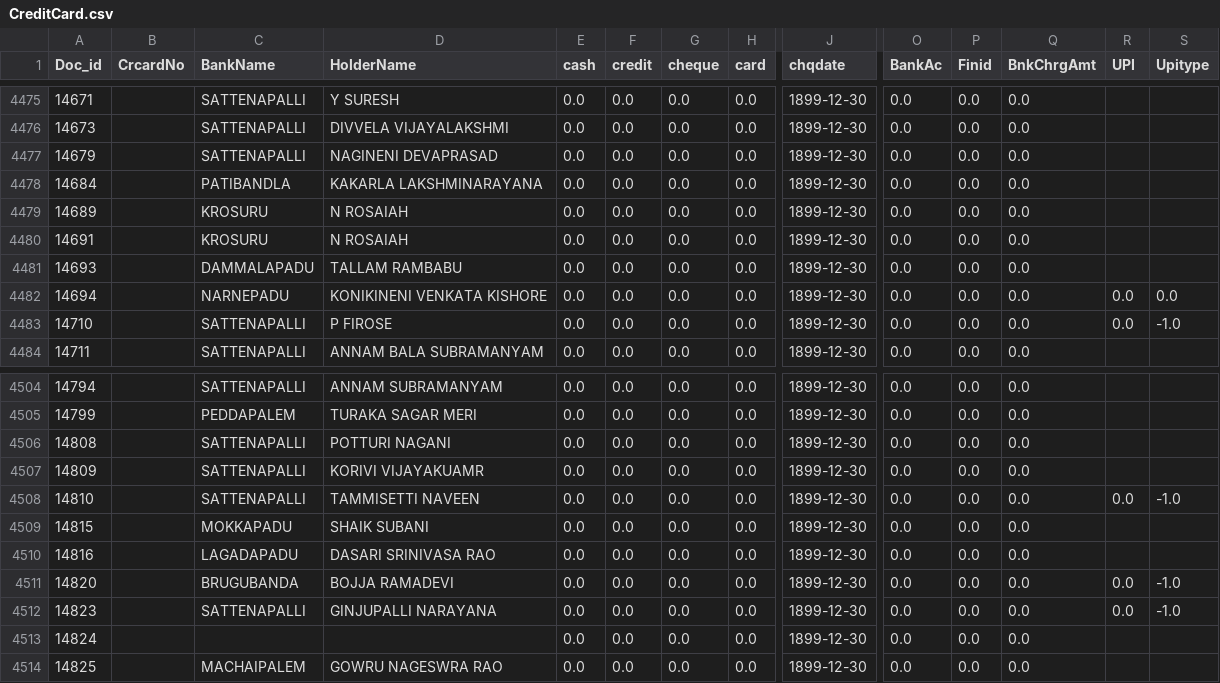
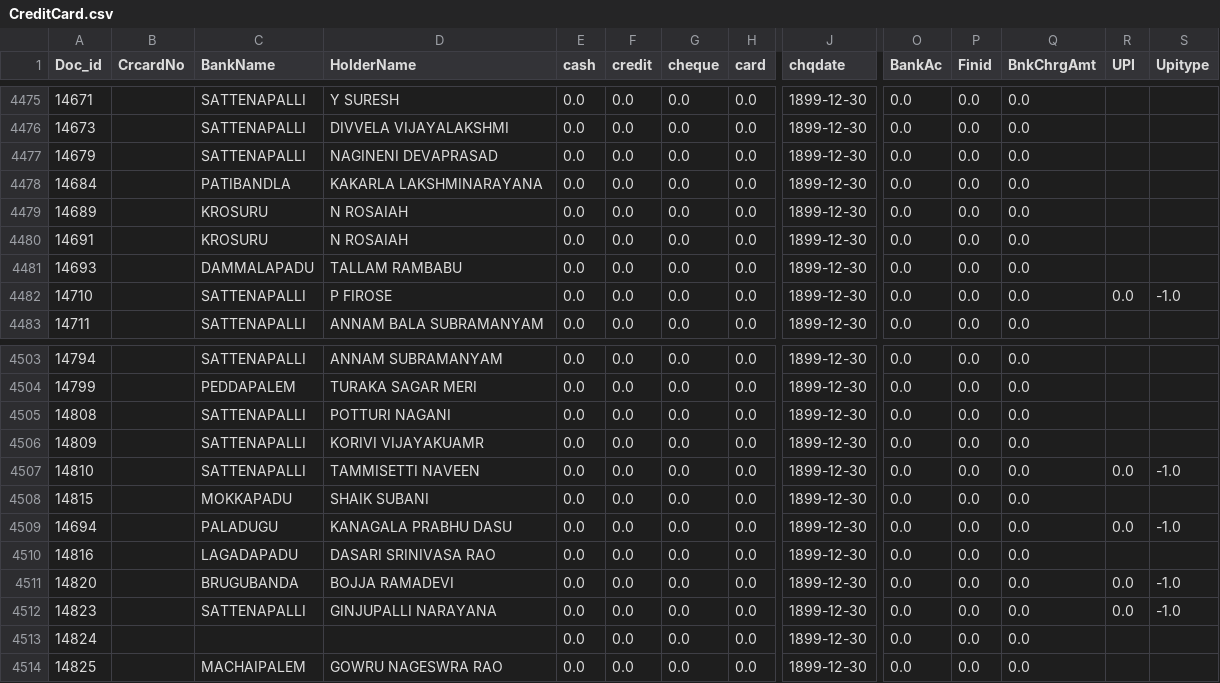
Before and after one commit to krishnasai-narayana/3goils, a CSV file: data/CreditCard.csv, drawn as a sheet; only a part is shown, gaps mark what is left out; removed rows and columns are numbered as before the commit, all else as after; rows hold the shown columns only; the diff names each change by its address in the sheet, - before the commit and + after, or states it on an @@ line.

```diff
--- a/data/CreditCard.csv
+++ b/data/CreditCard.csv
-row 4482: 14694 |  | NARNEPADU | KONIKINENI VENKATA KISHORE | 0.0 | 0.0 | 0.0 | 0.0 | 1899-12-30 | 0.0 | 0.0 | 0.0 | 0.0 | 0.0
+row 4509: 14694 |  | PALADUGU | KANAGALA PRABHU DASU | 0.0 | 0.0 | 0.0 | 0.0 | 1899-12-30 | 0.0 | 0.0 | 0.0 | 0.0 | -1.0
```
Also changed, not shown: data/Doc_MaxId.csv, data/NAME_TRAN.csv, 8 other files.
